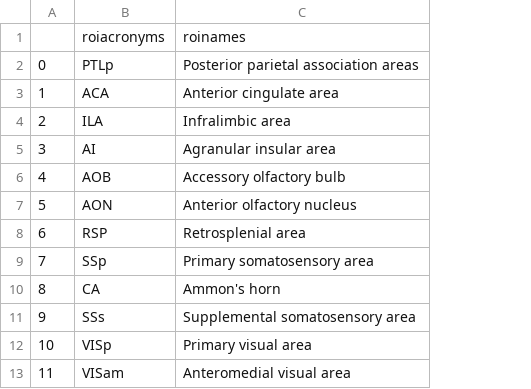
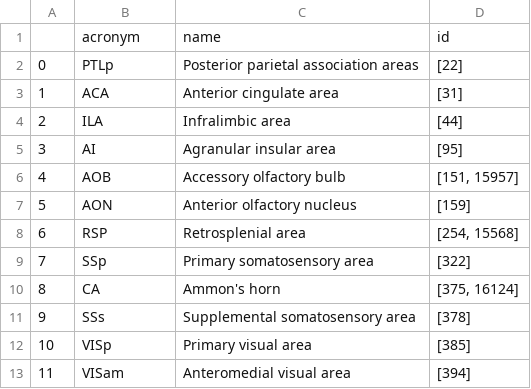
Before and after one commit to rmarkello/abagen, a CSV file: abagen/data/roilabels-rubinov2015pnas.csv, drawn as a sheet; only a part is shown; removed rows and columns are numbered as before the commit, all else as after; the diff names each change by its address in the sheet, - before the commit and + after, or states it on an @@ line.

Commit message:
[ENH] add ID column

```diff
--- a/abagen/data/roilabels-rubinov2015pnas.csv
+++ b/abagen/data/roilabels-rubinov2015pnas.csv
+column D, rows 2-13: [22] | [31] | [44] | [95] | [151, 15957] | [159] | [254, 15568] | [322] | [375, 16124] | [378] | [385] | [394]
-row 1:  | roiacronyms | roinames
+row 1:  | acronym | name | id
```
